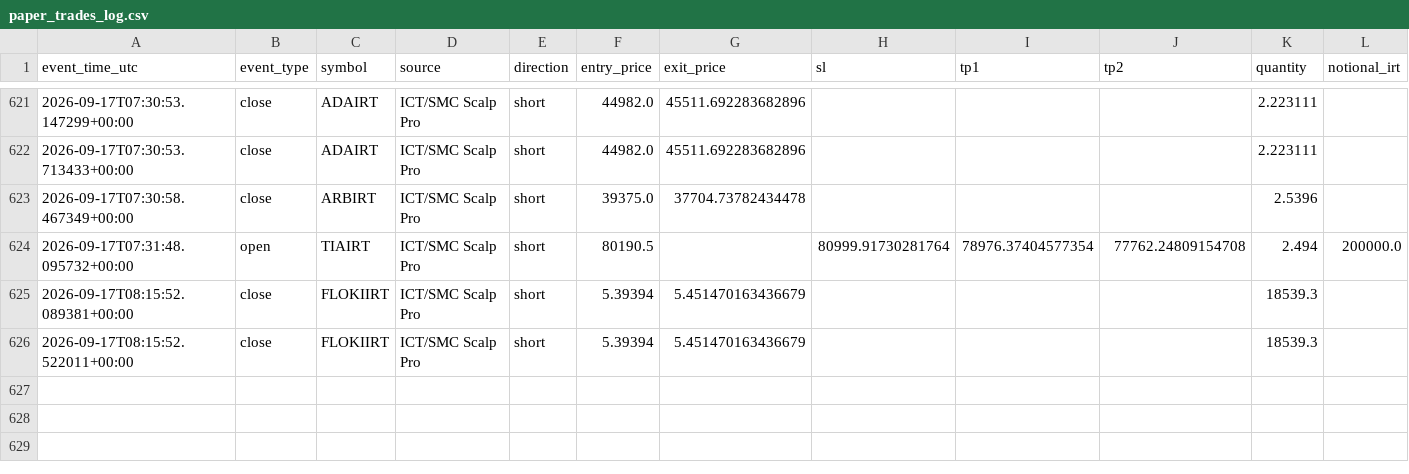
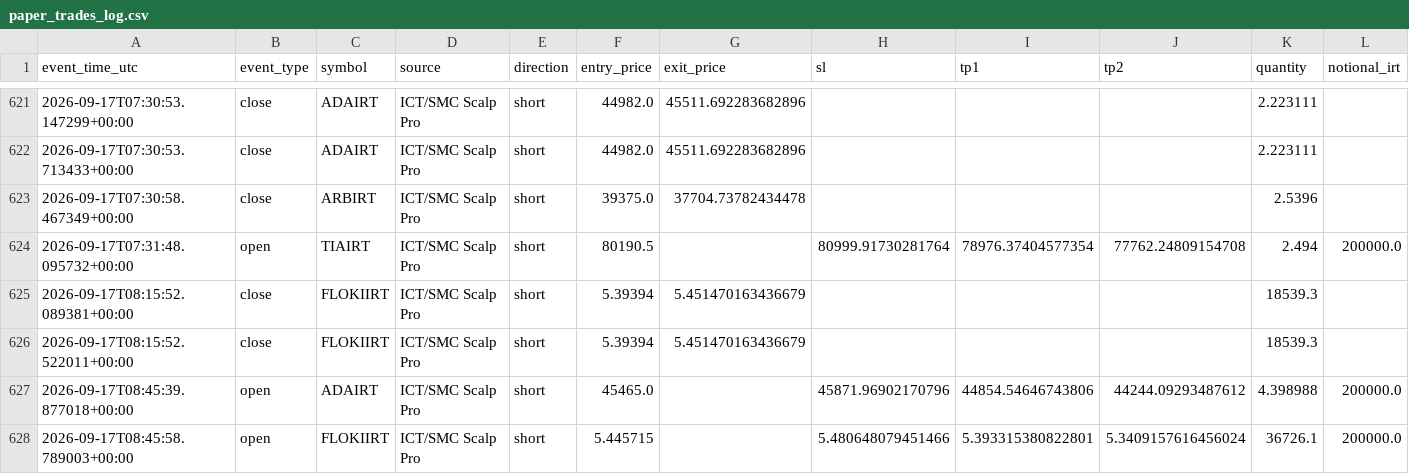
Before and after one commit to amirtorofi-sketch/abdeal-live-trading, a CSV file: bot1_live/paper_trades_log.csv, drawn as a sheet; only a part is shown, gaps mark what is left out; rows hold the shown columns only; the diff names each change by its address in the sheet, - before the commit and + after, or states it on an @@ line.

Commit message:
update bot1 state/paper log [skip ci]

```diff
--- a/bot1_live/paper_trades_log.csv
+++ b/bot1_live/paper_trades_log.csv
+row 627: 2026-09-17T08:45:39.877018+00:00 | open | ADAIRT | ICT/SMC Scalp Pro | short | 45465.0 |  | 45871.96902170796 | 44854.54646743806 | 44244.09293487612 | 4.398988 | 200000.0
+row 628: 2026-09-17T08:45:58.789003+00:00 | open | FLOKIIRT | ICT/SMC Scalp Pro | short | 5.445715 |  | 5.480648079451466 | 5.393315380822801 | 5.3409157616456024 | 36726.1 | 200000.0
```
Also changed, not shown: 1 other file.
